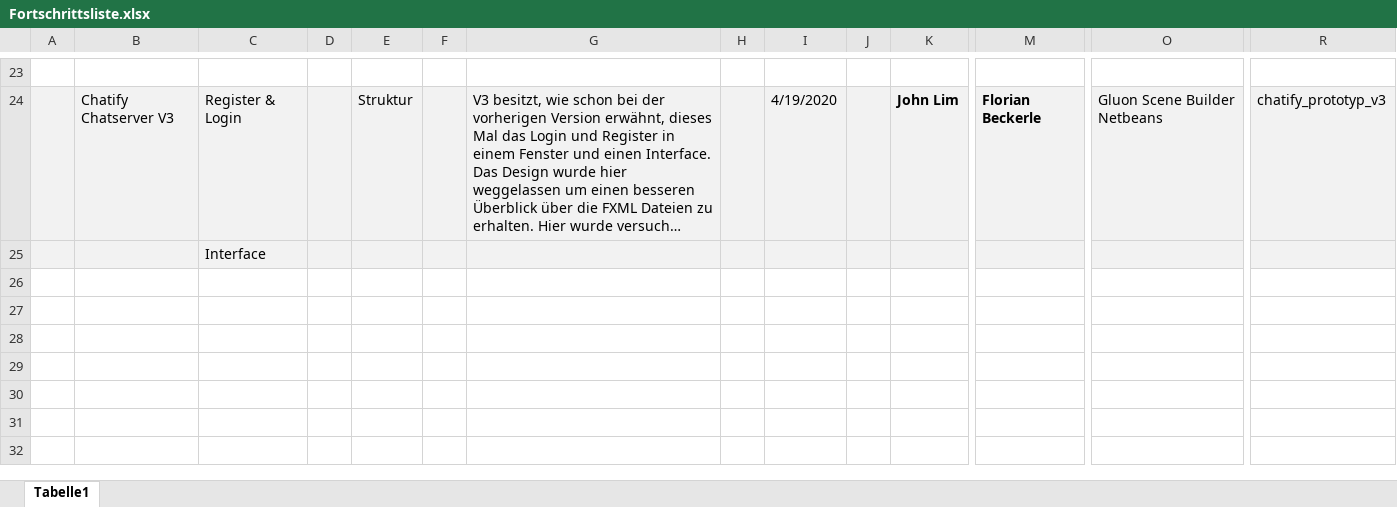
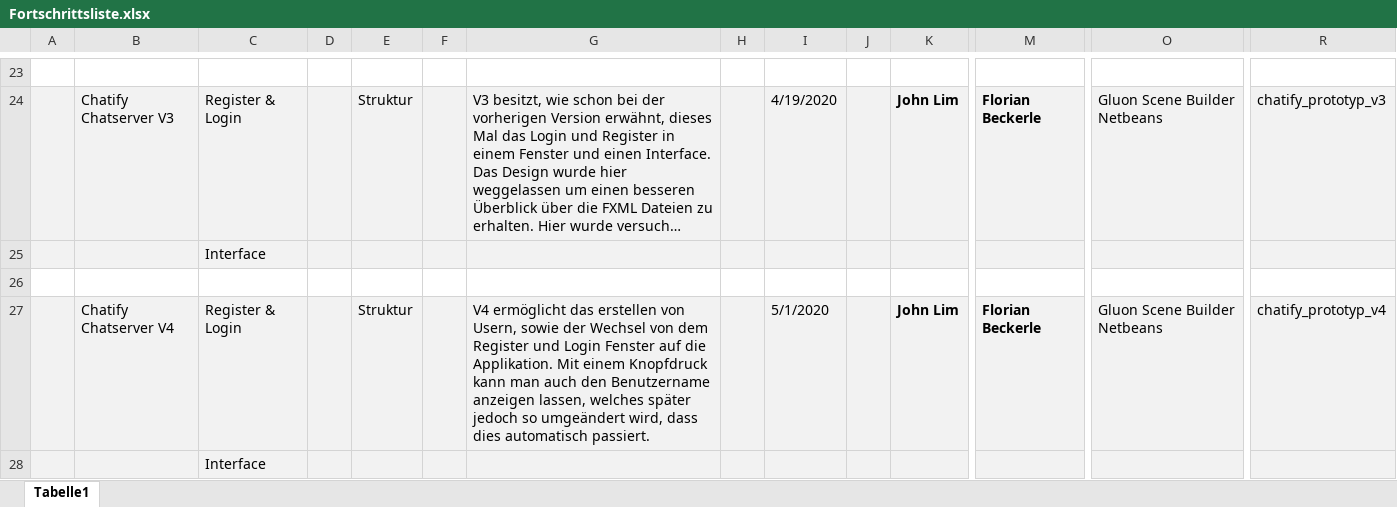
Before and after one commit to FlorianBeckerle/Chatify, an Excel workbook: Fortschrittsliste.xlsx, sheet Tabelle1, drawn as a sheet; only a part is shown, gaps mark what is left out; long unchanged cells end in …; values as stored, in another font and other column widths than the file's, no borders; rows hold the shown columns only; the diff names each change by its address in the sheet, - before the commit and + after, or states it on an @@ line.

```diff
--- a/Fortschrittsliste.xlsx (sheet Tabelle1)
+++ b/Fortschrittsliste.xlsx (sheet Tabelle1)
+row 26: (empty)
+row 27:  | Chatify Chatserver V4 | Register & Login |  | Struktur |  | V4 ermöglicht das erstellen von Usern, sowie der Wechsel von dem Register und Login Fenster auf die Applikation. Mit einem Knopfdruck kann man auch den Benutzername anzeigen lassen, welches später jedoch so umgeändert wird, dass dies automatisch passiert. |  | 5/1/2020 |  | John Lim | Florian Beckerle | Gluon Scene Builder Netbeans | chatify_prototyp_v4
+row 28:  |  | Interface
```
Also changed, not shown: 1 other file.
